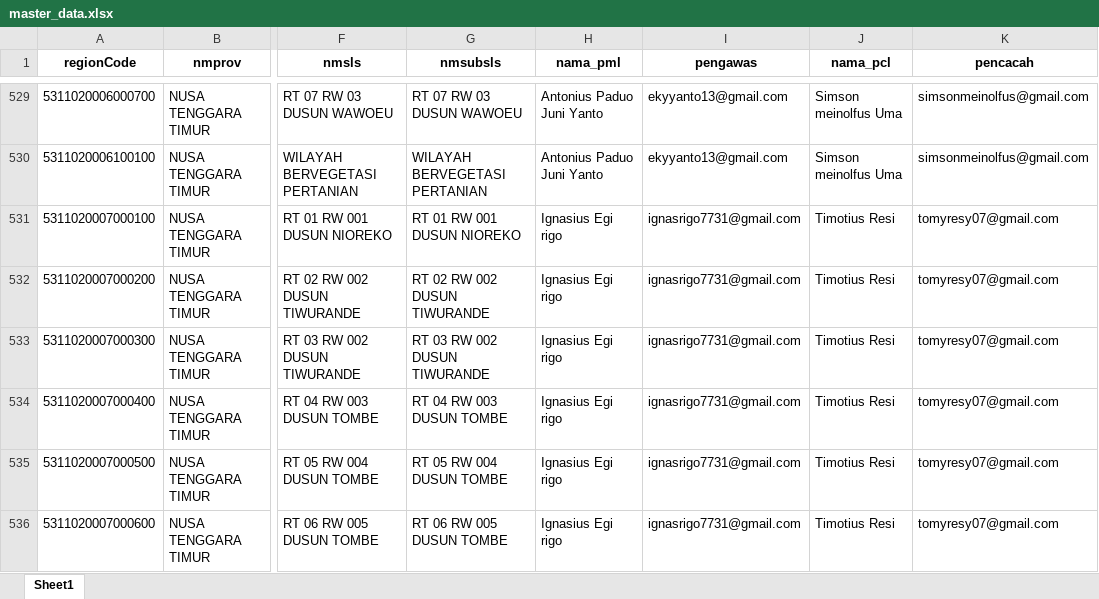
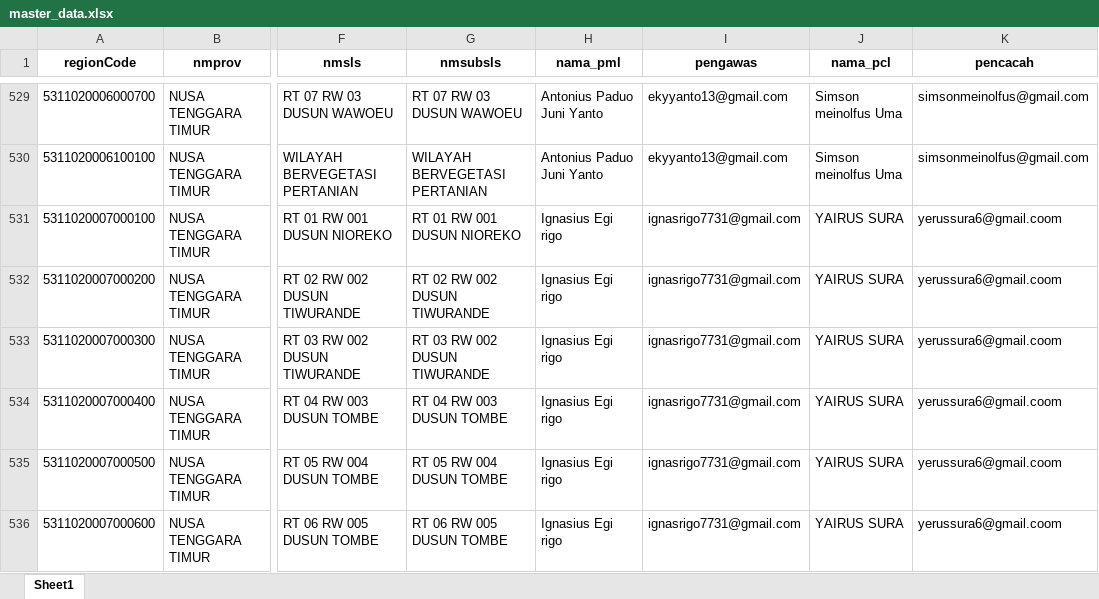
Before and after one commit to andrewmarulitua/monitoring-se2026, an Excel workbook: data/master_data.xlsx, sheet Sheet1, drawn as a sheet; only a part is shown, gaps mark what is left out; values as stored, in another font and other column widths than the file's, no borders; the diff covers the shown part only; the diff names each change by its address in the sheet, - before the commit and + after, or states it on an @@ line.

Commit message:
update

```diff
--- a/data/master_data.xlsx (sheet Sheet1)
+++ b/data/master_data.xlsx (sheet Sheet1)
-J531:J536 (nama_pcl): Timotius Resi
+J531:J536 (nama_pcl): YAIRUS SURA
-K531:K536 (pencacah): tomyresy07@gmail.com
+K531:K536 (pencacah): yerussura6@gmail.coom
```
Also changed, not shown: 56 edited cells elsewhere in this sheet.
